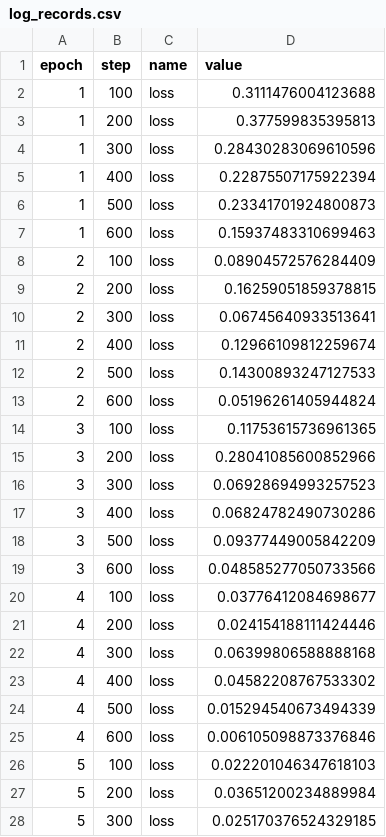
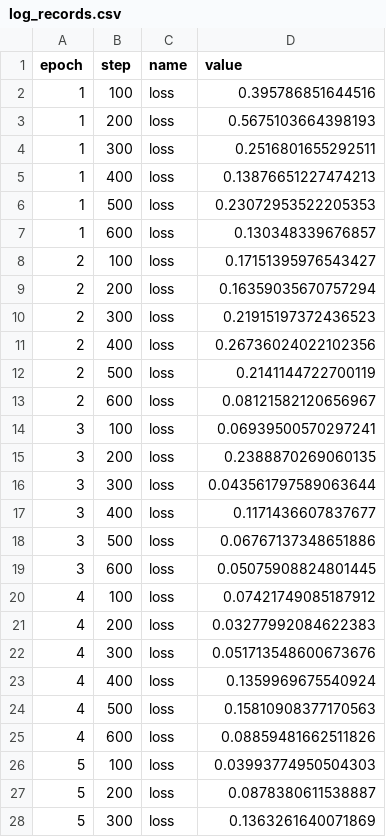
Before and after one commit to ucbepic/ml_tutorial, a CSV file: .flor/log_records.csv, drawn as a sheet; only a part is shown; the diff covers the shown part only.

Commit message:
RECORD::smallerModel

```diff
--- a/.flor/log_records.csv
+++ b/.flor/log_records.csv
@@ -1,28 +1,28 @@
 epoch,step,name,value
-1,100,loss,0.3111476004123688
-1,200,loss,0.377599835395813
-1,300,loss,0.28430283069610596
-1,400,loss,0.22875507175922394
-1,500,loss,0.23341701924800873
-1,600,loss,0.15937483310699463
-2,100,loss,0.08904572576284409
-2,200,loss,0.16259051859378815
-2,300,loss,0.06745640933513641
-2,400,loss,0.12966109812259674
-2,500,loss,0.14300893247127533
-2,600,loss,0.05196261405944824
-3,100,loss,0.11753615736961365
-3,200,loss,0.28041085600852966
-3,300,loss,0.06928694993257523
-3,400,loss,0.06824782490730286
-3,500,loss,0.09377449005842209
-3,600,loss,0.048585277050733566
-4,100,loss,0.03776412084698677
-4,200,loss,0.024154188111424446
-4,300,loss,0.06399806588888168
-4,400,loss,0.04582208767533302
-4,500,loss,0.015294540673494339
-4,600,loss,0.006105098873376846
-5,100,loss,0.022201046347618103
-5,200,loss,0.03651200234889984
-5,300,loss,0.025170376524329185
+1,100,loss,0.395786851644516
+1,200,loss,0.5675103664398193
+1,300,loss,0.2516801655292511
+1,400,loss,0.13876651227474213
+1,500,loss,0.23072953522205353
+1,600,loss,0.130348339676857
+2,100,loss,0.17151395976543427
+2,200,loss,0.16359035670757294
+2,300,loss,0.21915197372436523
+2,400,loss,0.26736024022102356
+2,500,loss,0.2141144722700119
+2,600,loss,0.08121582120656967
+3,100,loss,0.06939500570297241
+3,200,loss,0.2388870269060135
+3,300,loss,0.043561797589063644
+3,400,loss,0.1171436607837677
+3,500,loss,0.06767137348651886
+3,600,loss,0.05075908824801445
+4,100,loss,0.07421749085187912
+4,200,loss,0.03277992084622383
+4,300,loss,0.051713548600673676
+4,400,loss,0.1359969675540924
+4,500,loss,0.15810908377170563
+4,600,loss,0.08859481662511826
+5,100,loss,0.03993774950504303
+5,200,loss,0.0878380611538887
+5,300,loss,0.1363261640071869
```
Also changed, not shown: 3 edited cells elsewhere in this file, 3 other files.
